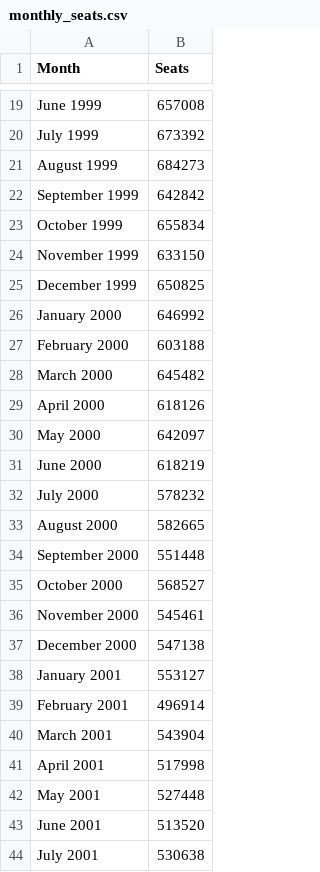
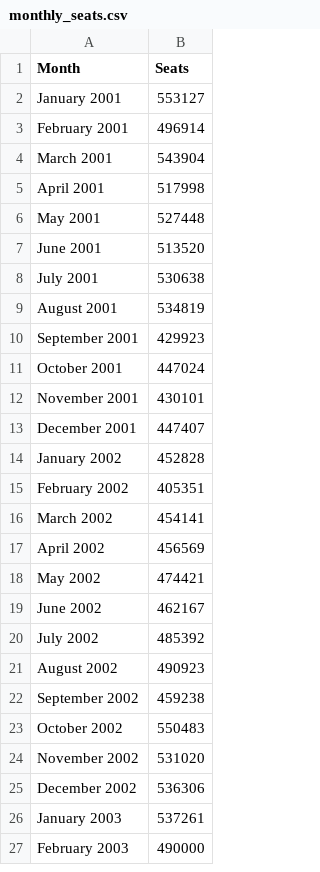
Before and after one commit to caz2114/datavis-hw5, a CSV file: data/monthly_seats.csv, drawn as a sheet; only a part is shown, gaps mark what is left out; the shorter side is filled out with more unchanged rows; the diff covers the shown part only; the diff names each change by its address in the sheet, - before the commit and + after, or states it on an @@ line.

Commit message:
2001 to 2004

```diff
--- a/data/monthly_seats.csv
+++ b/data/monthly_seats.csv
-row 19: June 1999 | 657008
-row 20: July 1999 | 673392
-row 21: August 1999 | 684273
-row 22: September 1999 | 642842
-row 23: October 1999 | 655834
-row 24: November 1999 | 633150
-row 25: December 1999 | 650825
-row 26: January 2000 | 646992
-row 27: February 2000 | 603188
-row 28: March 2000 | 645482
-row 29: April 2000 | 618126
-row 30: May 2000 | 642097
-row 31: June 2000 | 618219
-row 32: July 2000 | 578232
-row 33: August 2000 | 582665
-row 34: September 2000 | 551448
-row 35: October 2000 | 568527
-row 36: November 2000 | 545461
-row 37: December 2000 | 547138
```
Also changed, not shown: 17 removed rows elsewhere in this file.
